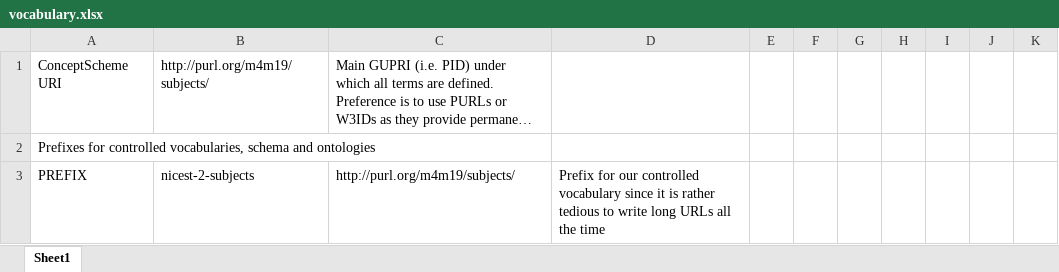
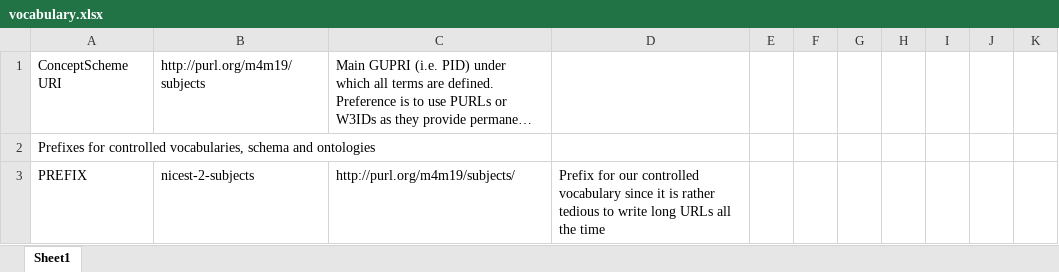
Before and after one commit to fair-data-collective/M4M19-variables-vocabulary, an Excel workbook: vocabulary.xlsx, sheet Sheet1, drawn as a sheet; only a part is shown; long unchanged cells end in …; values as stored, in another font and other column widths than the file's, no borders; the diff names each change by its address in the sheet, - before the commit and + after, or states it on an @@ line.

```diff
--- a/vocabulary.xlsx (sheet Sheet1)
+++ b/vocabulary.xlsx (sheet Sheet1)
-B1: http://purl.org/m4m19/subjects/
+B1: http://purl.org/m4m19/subjects
```
Also changed, not shown: 4 other files.
